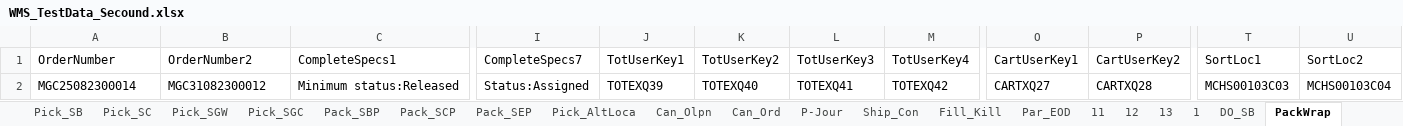
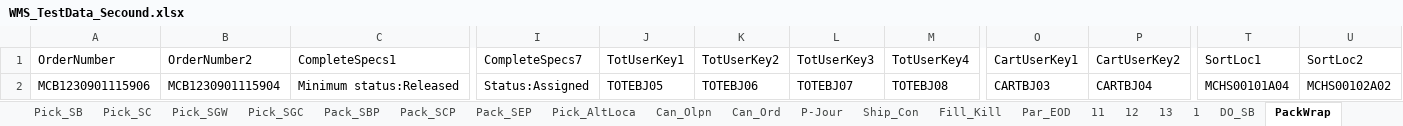
Before and after one commit to hashcodes7/automationactions, an Excel workbook: src/WMS_TestData_Secound.xlsx, sheet PackWrap, drawn as a sheet; only a part is shown, gaps mark what is left out; values as stored, in another font and other column widths than the file's, no borders; the diff names each change by its address in the sheet, - before the commit and + after, or states it on an @@ line.

```diff
--- a/src/WMS_TestData_Secound.xlsx (sheet PackWrap)
+++ b/src/WMS_TestData_Secound.xlsx (sheet PackWrap)
-A2 (OrderNumber): MGC25082300014
+A2 (OrderNumber): MCB1230901115906
-B2 (OrderNumber2): MGC31082300012
+B2 (OrderNumber2): MCB1230901115904
-J2 (TotUserKey1): TOTEXQ39
+J2 (TotUserKey1): TOTEBJ05
-K2 (TotUserKey2): TOTEXQ40
+K2 (TotUserKey2): TOTEBJ06
-L2 (TotUserKey3): TOTEXQ41
+L2 (TotUserKey3): TOTEBJ07
-M2 (TotUserKey4): TOTEXQ42
+M2 (TotUserKey4): TOTEBJ08
-O2 (CartUserKey1): CARTXQ27
+O2 (CartUserKey1): CARTBJ03
-P2 (CartUserKey2): CARTXQ28
+P2 (CartUserKey2): CARTBJ04
-T2 (SortLoc1): MCHS00103C03
+T2 (SortLoc1): MCHS00101A04
-U2 (SortLoc2): MCHS00103C04
+U2 (SortLoc2): MCHS00102A02
```
Also changed, not shown: sheet Pick_MB_Corton_2slot, sheet PackMGCorton, sheet PackMGWarp, sheet SingWGP, sheet MBag_GiftWrap, sheet PackGcard, 30 more sheets, 16 other files.
